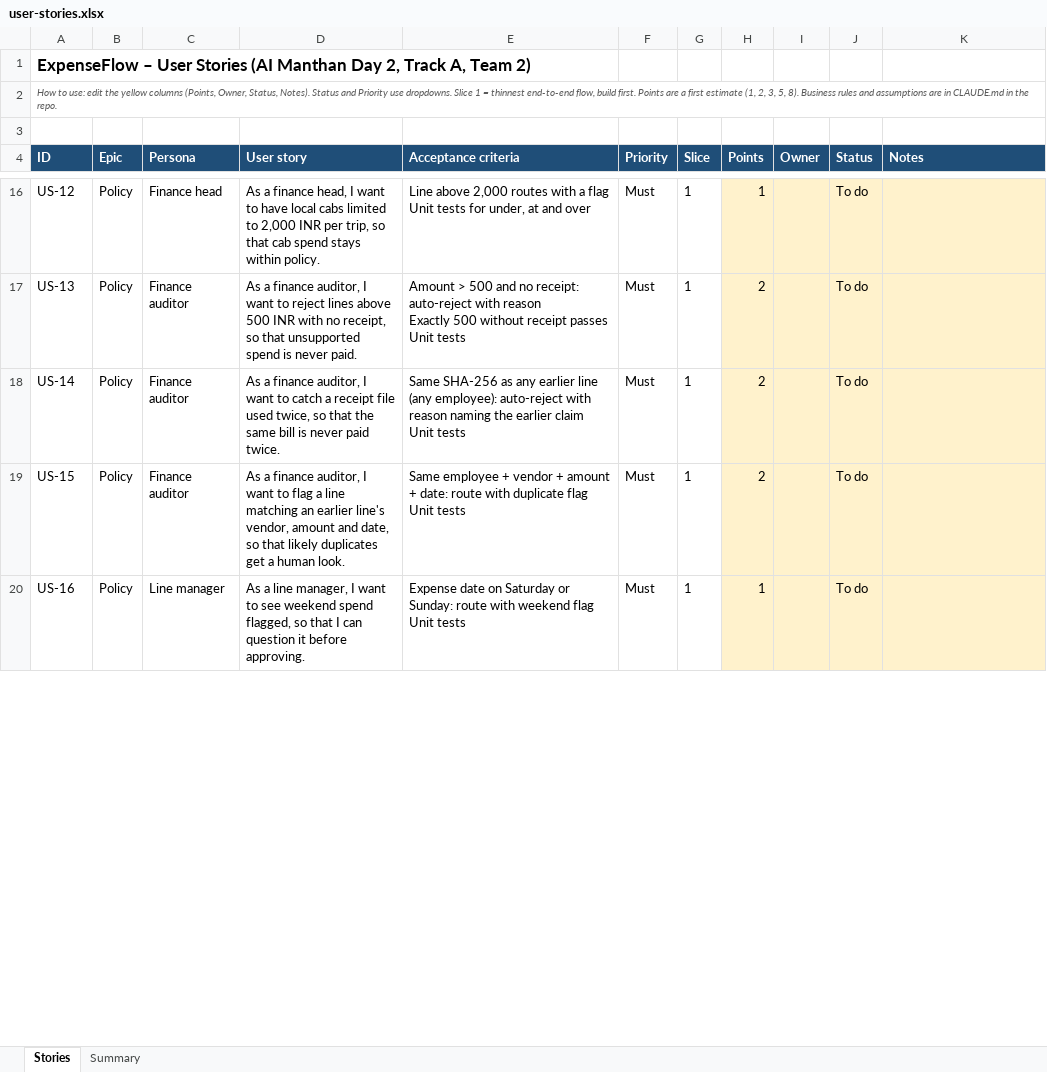
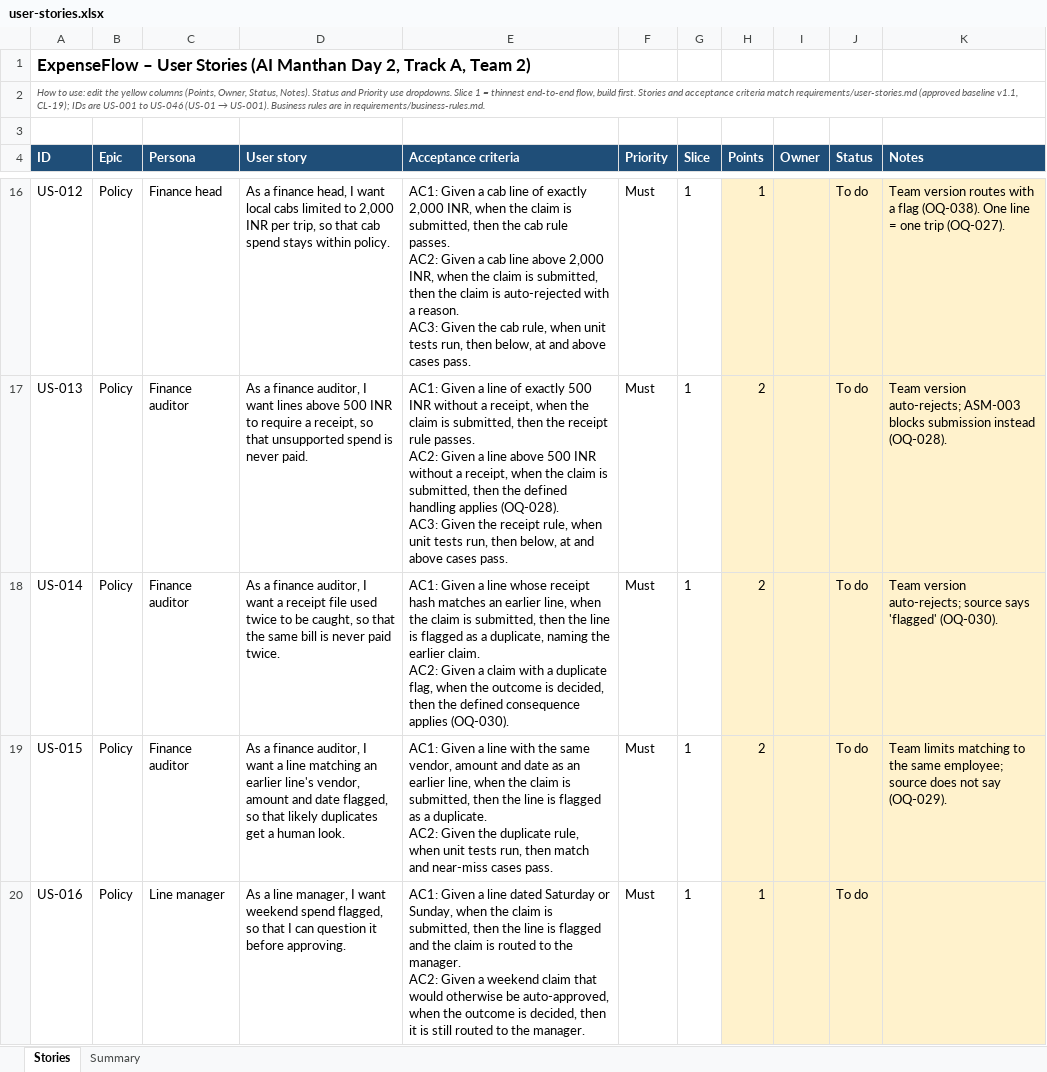
Before and after one commit to JayaMadhuriKaki/Hackathon---Team2, an Excel workbook: deliverables/user-stories.xlsx, sheet Stories, drawn as a sheet; only a part is shown, gaps mark what is left out; values as stored, in another font and other column widths than the file's, no borders; conditional formats not drawn; ↵ is a line break in a cell; the diff covers the shown part only; the diff names each change by its address in the sheet, - before the commit and + after, or states it on an @@ line.

Commit message:
docs: record approval of the requirement baseline (CL-19, CL-20)
- CLAUDE.md: CL-19 baseline, CL-20 team-workbook conflicts resolved;
  open questions now in requirements/open-questions.md; 403/404, narration
  and checklist wording fixed as flagged in architecture/SPEC.md section 13
- user-stories.xlsx: US-001..US-046 aligned with the baseline
- requirement-traceability.xlsx: 84 rows (FR, NFR, BR) with stories
- PROGRESS.md: phase 1 done, blockers use the merged question list

```diff
--- a/deliverables/user-stories.xlsx (sheet Stories)
+++ b/deliverables/user-stories.xlsx (sheet Stories)
@@ A2 (ID): …build first. Points are a first estimate (1, 2, 3, 5, 8). Business rules and assumptions are in CLAUDE.md in the repo. → …build first. Stories and acceptance criteria match requirements/user-stories.md (approved baseline v1.1, CL-19); IDs are US-001 to US-046 (US-01 → US-001). Business rules are in requirements/business-rules.md. @@
-A16 (ID): US-12
+A16 (ID): US-012
-D16 (User story): …I want to have local cabs…
+D16 (User story): …I want local cabs…
-E16 (Acceptance criteria): Line above 2,000 routes with a flag ↵ Unit tests for under, at and over
+E16 (Acceptance criteria): AC1: Given a cab line of exactly 2,000 INR, when the claim is submitted, then the cab rule passes. ↵ AC2: Given a cab line above 2,000 INR, when the claim is submitted, then the claim is auto-rejected with a reason. ↵ AC3: Given the cab rule, when unit tests run, then below, at and above cases pass.
-K16 (Notes): (empty)
+K16 (Notes): Team version routes with a flag (OQ-038). One line = one trip (OQ-027).
-A17 (ID): US-13
+A17 (ID): US-013
-D17 (User story): …I want to reject lines above 500 INR with no receipt, so…
+D17 (User story): …I want lines above 500 INR to require a receipt, so…
-E17 (Acceptance criteria): Amount > 500 and no receipt: auto-reject with reason ↵ Exactly 500 without receipt passes ↵ Unit tests
+E17 (Acceptance criteria): AC1: Given a line of exactly 500 INR without a receipt, when the claim is submitted, then the receipt rule passes. ↵ AC2: Given a line above 500 INR without a receipt, when the claim is submitted, then the defined handling applies (OQ-028). ↵ AC3: Given the receipt rule, when unit tests run, then below, at and above cases pass.
-K17 (Notes): (empty)
+K17 (Notes): Team version auto-rejects; ASM-003 blocks submission instead (OQ-028).
-A18 (ID): US-14
+A18 (ID): US-014
-D18 (User story): …I want to catch a receipt file used twice, so that…
+D18 (User story): …I want a receipt file used twice to be caught, so that…
-E18 (Acceptance criteria): Same SHA-256 as any earlier line (any employee): auto-reject with reason naming the earlier claim ↵ Unit tests
+E18 (Acceptance criteria): AC1: Given a line whose receipt hash matches an earlier line, when the claim is submitted, then the line is flagged as a duplicate, naming the earlier claim. ↵ AC2: Given a claim with a duplicate flag, when the outcome is decided, then the defined consequence applies (OQ-030).
-K18 (Notes): (empty)
+K18 (Notes): Team version auto-rejects; source says 'flagged' (OQ-030).
-A19 (ID): US-15
+A19 (ID): US-015
-D19 (User story): …I want to flag a line matching an earlier line's vendor, amount and date, so that…
+D19 (User story): …I want a line matching an earlier line's vendor, amount and date flagged, so that…
-E19 (Acceptance criteria): Same employee + vendor + amount + date: route with duplicate flag ↵ Unit tests
+E19 (Acceptance criteria): AC1: Given a line with the same vendor, amount and date as an earlier line, when the claim is submitted, then the line is flagged as a duplicate. ↵ AC2: Given the duplicate rule, when unit tests run, then match and near-miss cases pass.
-K19 (Notes): (empty)
+K19 (Notes): Team limits matching to the same employee; source does not say (OQ-029).
-A20 (ID): US-16
+A20 (ID): US-016
-D20 (User story): …I want to see weekend spend…
+D20 (User story): …I want weekend spend…
-E20 (Acceptance criteria): Expense date on Saturday or Sunday: route with weekend flag ↵ Unit tests
+E20 (Acceptance criteria): AC1: Given a line dated Saturday or Sunday, when the claim is submitted, then the line is flagged and the claim is routed to the manager. ↵ AC2: Given a weekend claim that would otherwise be auto-approved, when the outcome is decided, then it is still routed to the manager.
```
Also changed, not shown: 4 added rows and 113 edited cells elsewhere in this sheet, sheet Summary, deliverables/requirement-traceability.xlsx, 2 other files.
